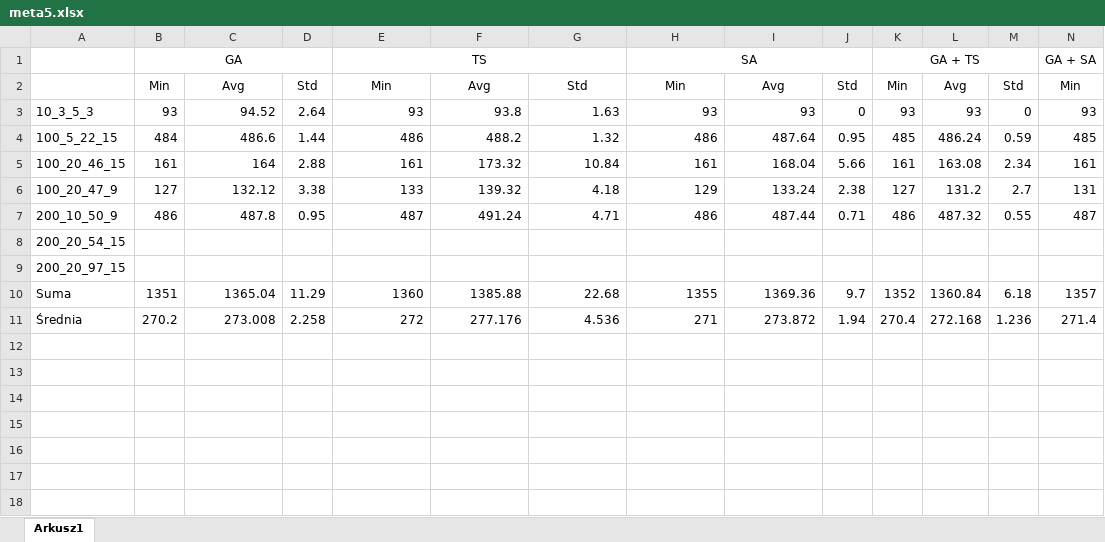
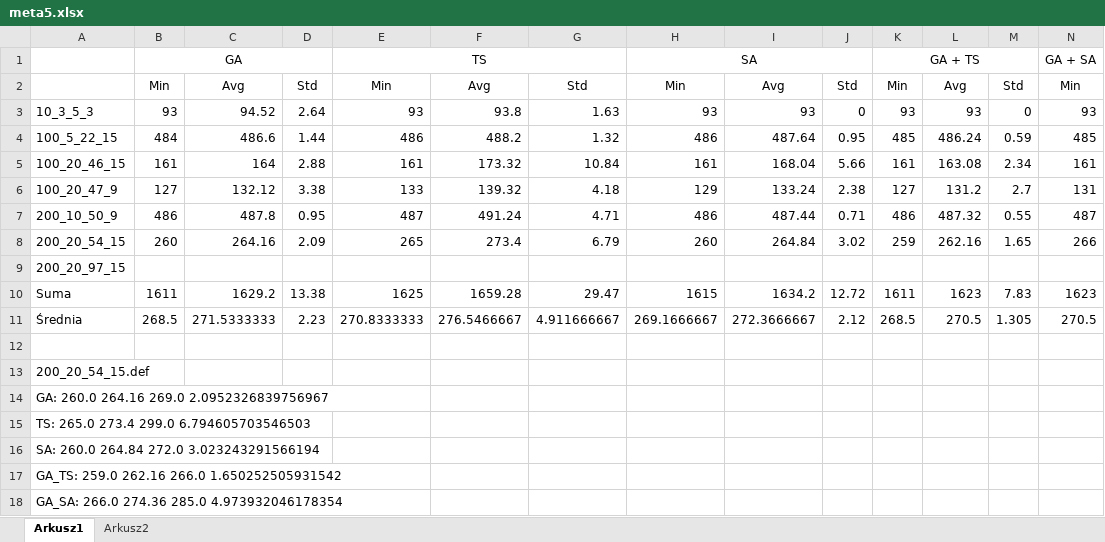
Before and after one commit to ignac8/msrcpsp, an Excel workbook: doc/meta5.xlsx, sheet Arkusz1, drawn as a sheet; only a part is shown; values as stored, in another font and other column widths than the file's, no borders; addresses are those after the commit; rows hold the shown columns only; the diff covers the shown part only; the diff names each change by its address in the sheet, - before the commit and + after, or states it on an @@ line.

```diff
--- a/doc/meta5.xlsx (sheet Arkusz1)
+++ b/doc/meta5.xlsx (sheet Arkusz1)
+sheet tab: Arkusz2
-B8: (empty)
+B8: 260
-C8: (empty)
+C8: 264.16
-D8: (empty)
+D8: 2.09
-E8: (empty)
+E8: 265
-F8: (empty)
+F8: 273.4
-G8: (empty)
+G8: 6.79
-H8: (empty)
+H8: 260
-I8: (empty)
+I8: 264.84
-J8: (empty)
+J8: 3.02
-K8: (empty)
+K8: 259
-L8: (empty)
+L8: 262.16
-M8: (empty)
+M8: 1.65
-N8: (empty)
+N8: 266
-B10: 1351
+B10: 1611
-C10: 1365.04
+C10: 1629.2
-D10: 11.29
+D10: 13.38
-E10: 1360
+E10: 1625
-F10: 1385.88
+F10: 1659.28
-G10: 22.68
+G10: 29.47
-H10: 1355
+H10: 1615
-I10: 1369.36
+I10: 1634.2
-J10: 9.7
+J10: 12.72
-K10: 1352
+K10: 1611
-L10: 1360.84
+L10: 1623
-M10: 6.18
+M10: 7.83
-N10: 1357
+N10: 1623
+row 11: Średnia | 268.5 | 271.5333333 | 2.23 | 270.8333333 | 276.5466667 | 4.911666667 | 269.1666667 | 272.3666667 | 2.12 | 268.5 | 270.5 | 1.305 | 270.5
-row 12: Średnia | 270.2 | 273.008 | 2.258 | 272 | 277.176 | 4.536 | 271 | 273.872 | 1.94 | 270.4 | 272.168 | 1.236 | 271.4
+row 12: (empty)
+row 13: 200_20_54_15.def
+row 14: GA: 260.0 264.16 269.0 2.0952326839756967
+row 15: TS: 265.0 273.4 299.0 6.794605703546503
+row 16: SA: 260.0 264.84 272.0 3.023243291566194
+row 17: GA_TS: 259.0 262.16 266.0 1.650252505931542
+row 18: GA_SA: 266.0 274.36 285.0 4.973932046178354
```
Also changed, not shown: 4 edited cells elsewhere in this sheet, 3 other files.
